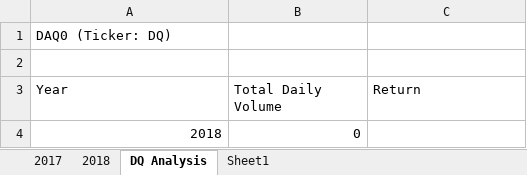
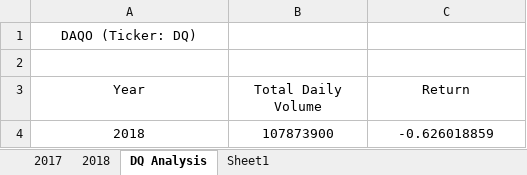
Before and after one commit to Durza75/stocks-analysis, an Excel workbook: green_stocks.xlsm, sheet DQ Analysis, drawn as a sheet; values as stored, in another font and other column widths than the file's, no borders; the diff names each change by its address in the sheet, - before the commit and + after, or states it on an @@ line.

Commit message:
DQ's yearly return for 2018

```diff
--- a/green_stocks.xlsm (sheet DQ Analysis)
+++ b/green_stocks.xlsm (sheet DQ Analysis)
-A1 (Year): DAQ0 (Ticker: DQ)
+A1 (Year): DAQO (Ticker: DQ)
-A1 alignment: left
+A1 alignment: center
-A3:C3 alignment: left
+A3:C3 alignment: center
-A4:B4 alignment: right
+A4:B4 alignment: center
-B4 (Total Daily Volume): 0
+B4 (Total Daily Volume): 107873900
-C4 (Return): (empty)
+C4 (Return): -0.626018859
```
